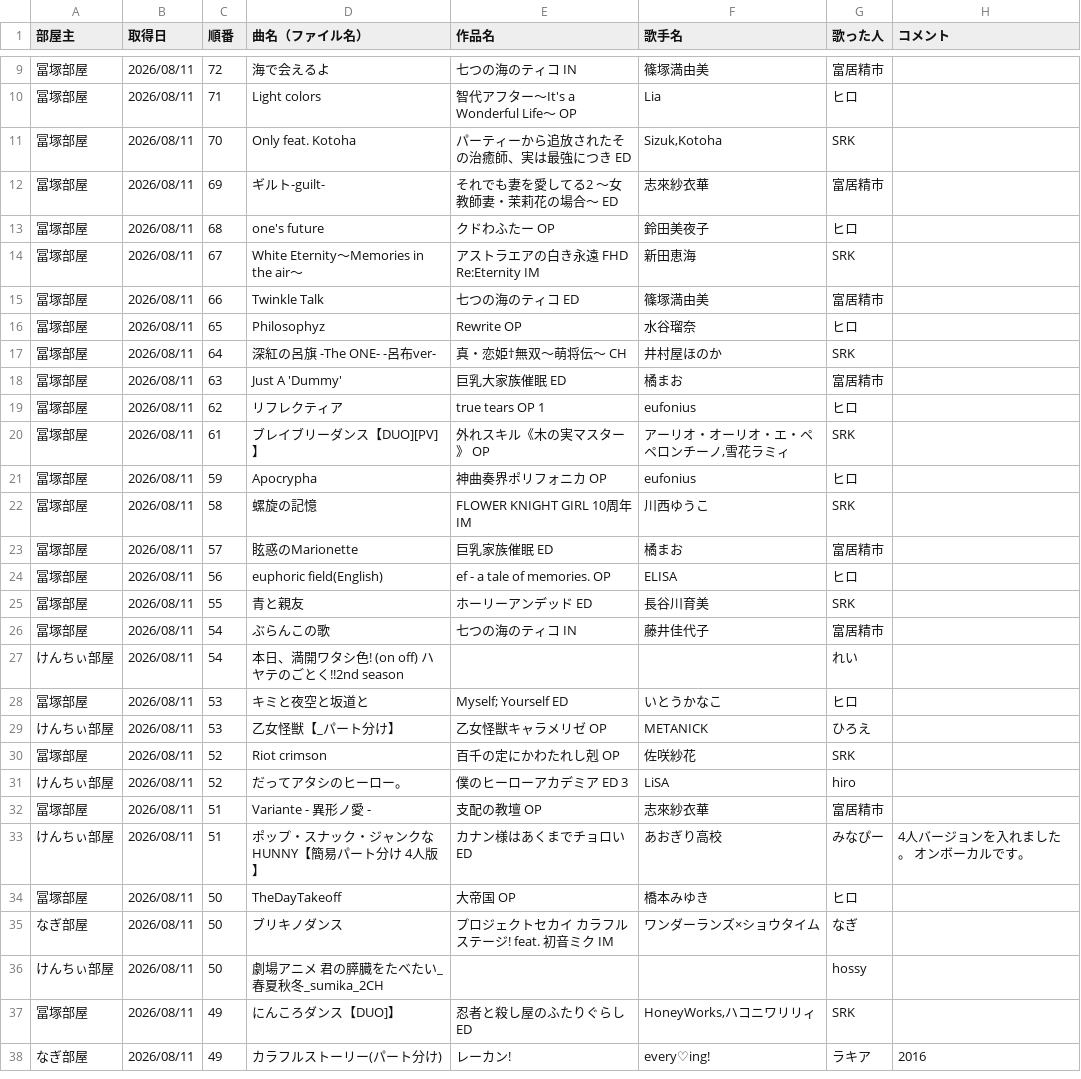
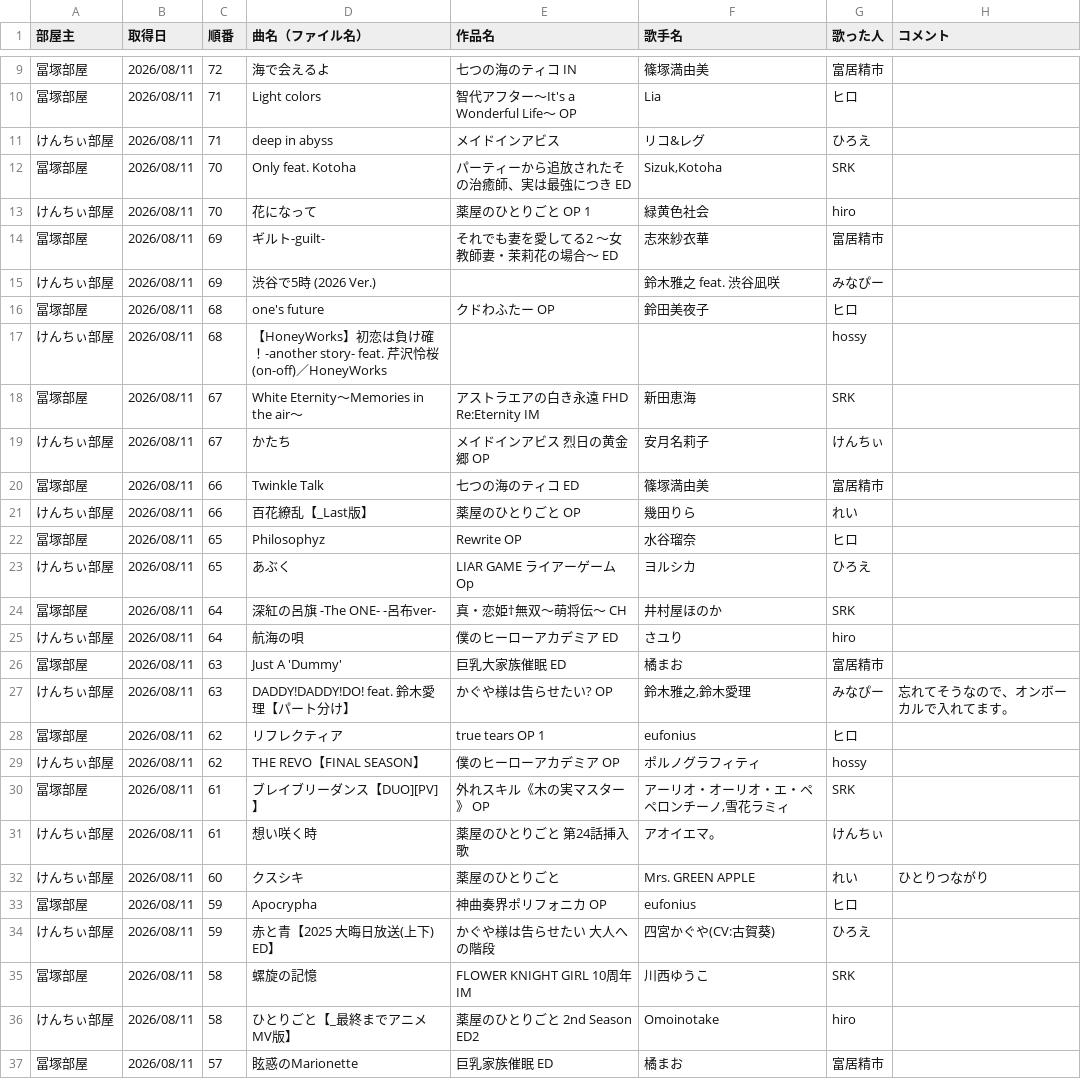
Before and after one commit to hachi515/karaoke_setlist, a CSV file: history_4.csv, drawn as a sheet; only a part is shown, gaps mark what is left out; the shorter side is filled out with more unchanged rows; the diff covers the shown part only; the diff names each change by its address in the sheet, - before the commit and + after, or states it on an @@ line.

```diff
--- a/history_4.csv
+++ b/history_4.csv
+row 11: けんちぃ部屋 | 2026/08/11 | 71 | deep in abyss | メイドインアビス | リコ&レグ | ひろえ
+row 13: けんちぃ部屋 | 2026/08/11 | 70 | 花になって | 薬屋のひとりごと OP 1 | 緑黄色社会 | hiro
+row 15: けんちぃ部屋 | 2026/08/11 | 69 | 渋谷で5時 (2026 Ver.) |  | 鈴木雅之 feat. 渋谷凪咲 | みなぴー
+row 17: けんちぃ部屋 | 2026/08/11 | 68 | 【HoneyWorks】初恋は負け確！-another story- feat. 芹沢怜桜(on-off)／HoneyWorks |  |  | hossy
+row 19: けんちぃ部屋 | 2026/08/11 | 67 | かたち | メイドインアビス 烈日の黄金郷 OP | 安月名莉子 | けんちぃ
+row 21: けんちぃ部屋 | 2026/08/11 | 66 | 百花繚乱【_Last版】 | 薬屋のひとりごと OP | 幾田りら | れい
+row 23: けんちぃ部屋 | 2026/08/11 | 65 | あぶく | LIAR GAME ライアーゲーム Op | ヨルシカ | ひろえ
+row 25: けんちぃ部屋 | 2026/08/11 | 64 | 航海の唄 | 僕のヒーローアカデミア ED | さユり | hiro
+row 27: けんちぃ部屋 | 2026/08/11 | 63 | DADDY!DADDY!DO! feat. 鈴木愛理【パート分け】 | かぐや様は告らせたい? OP | 鈴木雅之,鈴木愛理 | みなぴー | 忘れてそうなので、オンボーカルで入れてます。
+row 29: けんちぃ部屋 | 2026/08/11 | 62 | THE REVO【FINAL SEASON】 | 僕のヒーローアカデミア OP | ポルノグラフィティ | hossy
+row 31: けんちぃ部屋 | 2026/08/11 | 61 | 想い咲く時 | 薬屋のひとりごと 第24話挿入歌 | アオイエマ。 | けんちぃ
+row 32: けんちぃ部屋 | 2026/08/11 | 60 | クスシキ | 薬屋のひとりごと | Mrs. GREEN APPLE | れい | ひとりつながり
+row 34: けんちぃ部屋 | 2026/08/11 | 59 | 赤と青【2025 大晦日放送(上下) ED】 | かぐや様は告らせたい 大人への階段 | 四宮かぐや(CV:古賀葵) | ひろえ
+row 36: けんちぃ部屋 | 2026/08/11 | 58 | ひとりごと【_最終までアニメMV版】 | 薬屋のひとりごと 2nd Season ED2 | Omoinotake | hiro
```
Also changed, not shown: 3 added rows elsewhere in this file, 3 other files.
